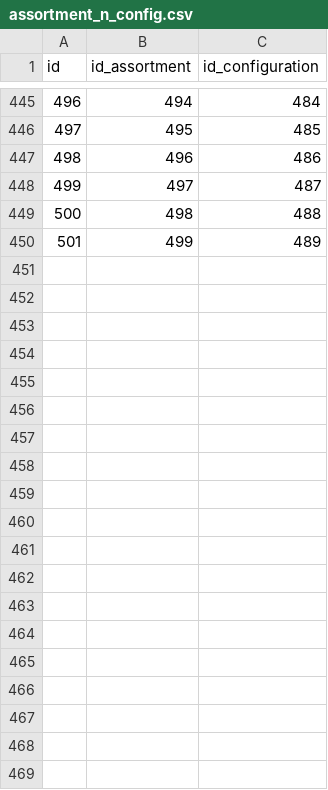
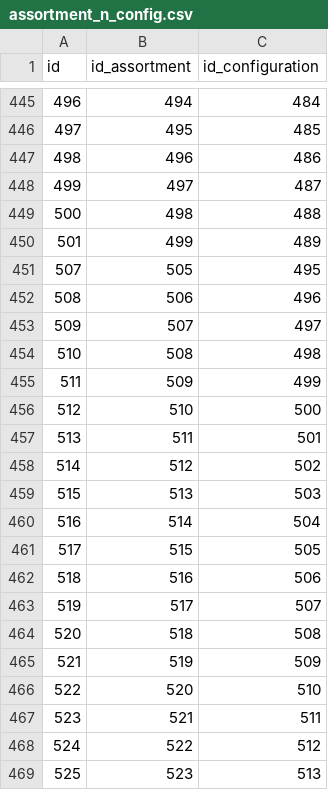
Before and after one commit to Pauline-sh/choco, a CSV file: assortment_n_config.csv, drawn as a sheet; only a part is shown, gaps mark what is left out; the diff covers the shown part only; the diff names each change by its address in the sheet, - before the commit and + after, or states it on an @@ line.

```diff
--- a/assortment_n_config.csv
+++ b/assortment_n_config.csv
+row 451: 507 | 505 | 495
+row 452: 508 | 506 | 496
+row 453: 509 | 507 | 497
+row 454: 510 | 508 | 498
+row 455: 511 | 509 | 499
+row 456: 512 | 510 | 500
+row 457: 513 | 511 | 501
+row 458: 514 | 512 | 502
+row 459: 515 | 513 | 503
+row 460: 516 | 514 | 504
+row 461: 517 | 515 | 505
+row 462: 518 | 516 | 506
+row 463: 519 | 517 | 507
+row 464: 520 | 518 | 508
+row 465: 521 | 519 | 509
+row 466: 522 | 520 | 510
+row 467: 523 | 521 | 511
+row 468: 524 | 522 | 512
+row 469: 525 | 523 | 513
```
Also changed, not shown: 19 added rows elsewhere in this file, assortment.csv, config.csv, 39 other files.
